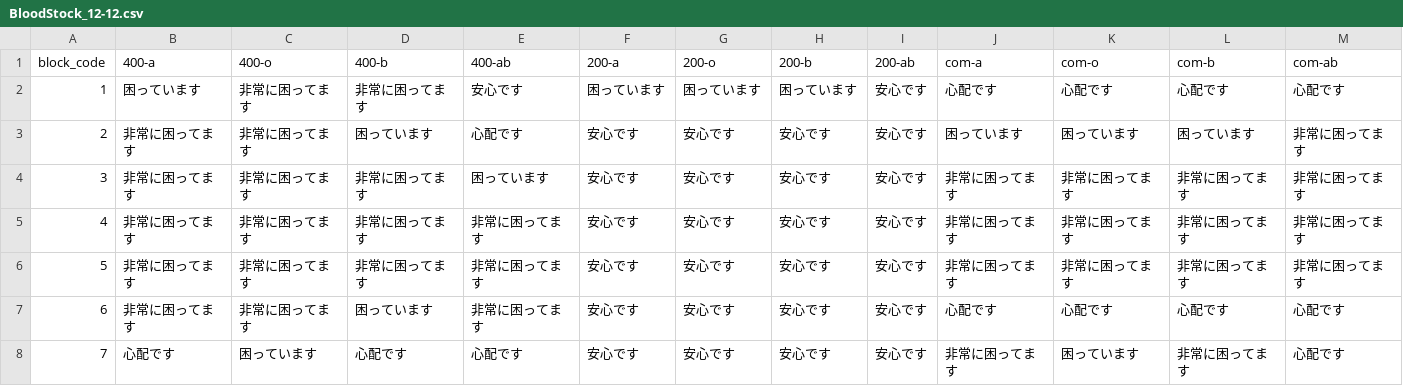
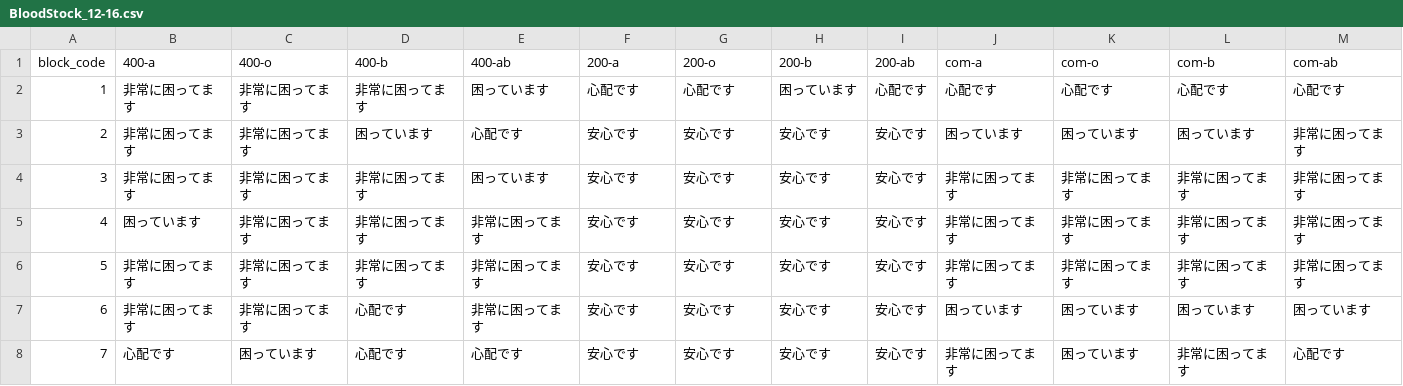
Before and after one commit to 5522079/kenketsu-navi, a CSV file: data/BloodStock_12-16.csv (was data/BloodStock_12-12.csv), drawn as a sheet.

```diff
--- a/data/BloodStock_12-12.csv
+++ b/data/BloodStock_12-16.csv
@@ -1,8 +1,8 @@
 block_code,400-a,400-o,400-b,400-ab,200-a,200-o,200-b,200-ab,com-a,com-o,com-b,com-ab
-1,困っています,非常に困ってます,非常に困ってます,安心です,困っています,困っています,困っています,安心です,心配です,心配です,心配です,心配です
+1,非常に困ってます,非常に困ってます,非常に困ってます,困っています,心配です,心配です,困っています,心配です,心配です,心配です,心配です,心配です
 2,非常に困ってます,非常に困ってます,困っています,心配です,安心です,安心です,安心です,安心です,困っています,困っています,困っています,非常に困ってます
 3,非常に困ってます,非常に困ってます,非常に困ってます,困っています,安心です,安心です,安心です,安心です,非常に困ってます,非常に困ってます,非常に困ってます,非常に困ってます
-4,非常に困ってます,非常に困ってます,非常に困ってます,非常に困ってます,安心です,安心です,安心です,安心です,非常に困ってます,非常に困ってます,非常に困ってます,非常に困ってます
+4,困っています,非常に困ってます,非常に困ってます,非常に困ってます,安心です,安心です,安心です,安心です,非常に困ってます,非常に困ってます,非常に困ってます,非常に困ってます
 5,非常に困ってます,非常に困ってます,非常に困ってます,非常に困ってます,安心です,安心です,安心です,安心です,非常に困ってます,非常に困ってます,非常に困ってます,非常に困ってます
-6,非常に困ってます,非常に困ってます,困っています,非常に困ってます,安心です,安心です,安心です,安心です,心配です,心配です,心配です,心配です
+6,非常に困ってます,非常に困ってます,心配です,非常に困ってます,安心です,安心です,安心です,安心です,困っています,困っています,困っています,困っています
 7,心配です,困っています,心配です,心配です,安心です,安心です,安心です,安心です,非常に困ってます,困っています,非常に困ってます,心配です
```
